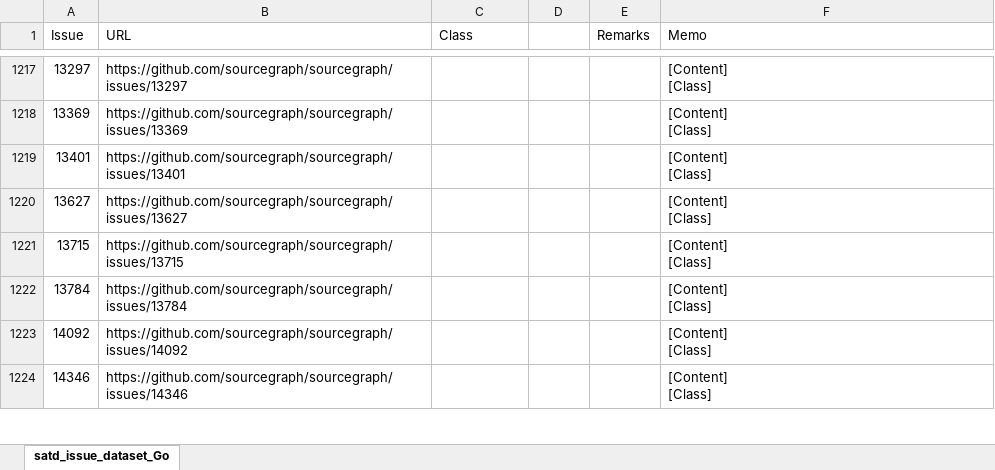
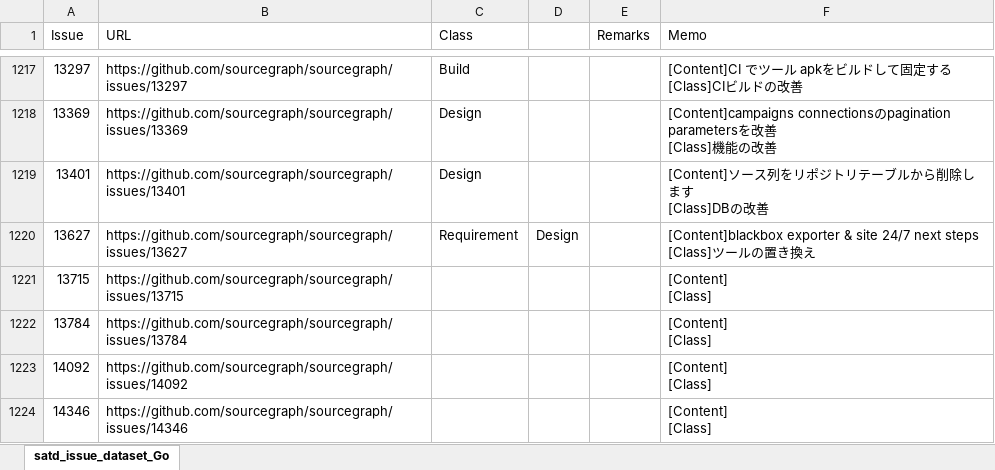
Before and after one commit to 3cywfym/td_dataset, an Excel workbook: satd_issue_dataset_Go_tsuji.xlsx, sheet satd_issue_dataset_Go, drawn as a sheet; only a part is shown, gaps mark what is left out; values as stored, in another font and other column widths than the file's, no borders; ↵ is a line break in a cell; the diff covers the shown part only; the diff names each change by its address in the sheet, - before the commit and + after, or states it on an @@ line.

```diff
--- a/satd_issue_dataset_Go_tsuji.xlsx (sheet satd_issue_dataset_Go)
+++ b/satd_issue_dataset_Go_tsuji.xlsx (sheet satd_issue_dataset_Go)
-C1217 (Class): (empty)
+C1217 (Class): Build
-F1217 (Memo): [Content] ↵ [Class]
+F1217 (Memo): [Content]CI でツール apkをビルドして固定する ↵ [Class]CIビルドの改善
-C1218:C1219 (Class): (empty)
+C1218:C1219 (Class): Design
-F1218 (Memo): [Content] ↵ [Class]
+F1218 (Memo): [Content]campaigns connectionsのpagination parametersを改善 ↵ [Class]機能の改善
-F1219 (Memo): [Content] ↵ [Class]
+F1219 (Memo): [Content]ソース列をリポジトリテーブルから削除します ↵ [Class]DBの改善
-C1220 (Class): (empty)
+C1220 (Class): Requirement
-D1220: (empty)
+D1220: Design
-F1220 (Memo): [Content] ↵ [Class]
+F1220 (Memo): [Content]blackbox exporter & site 24/7 next steps ↵ [Class]ツールの置き換え
```
Also changed, not shown: 79 edited cells elsewhere in this sheet.
